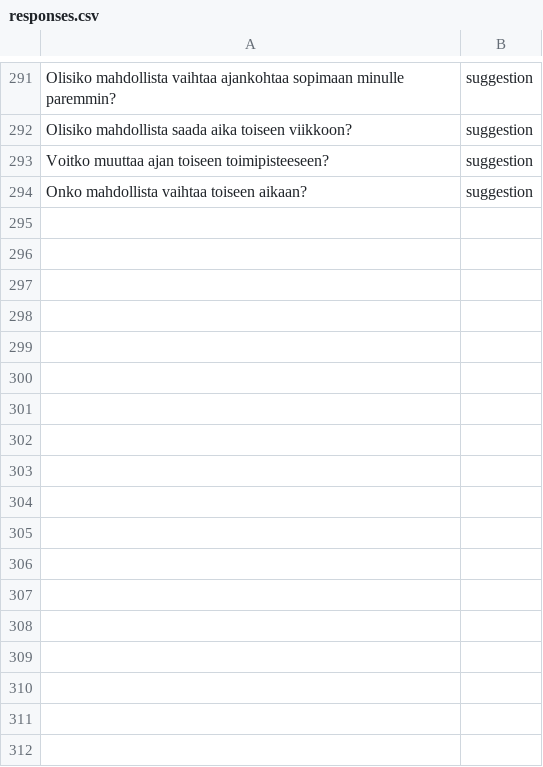
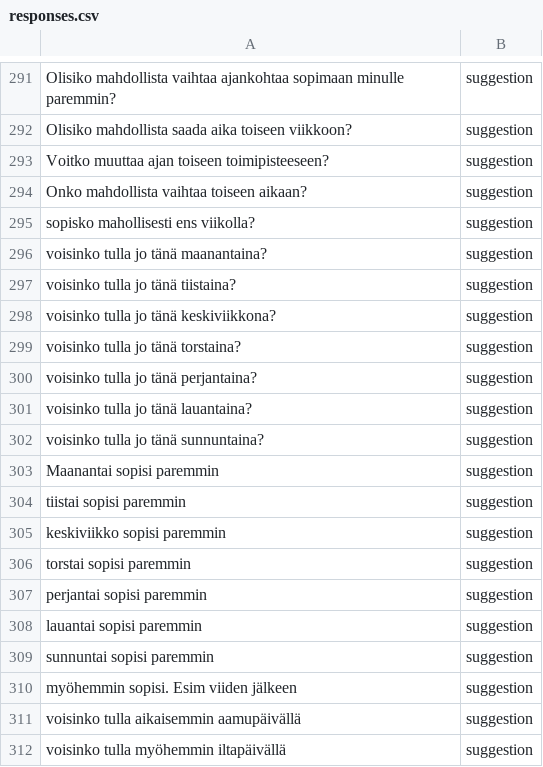
Before and after one commit to lassirissanen/ProjectAlpha, a CSV file: backend/responses.csv, drawn as a sheet; only a part is shown, gaps mark what is left out; the diff names each change by its address in the sheet, - before the commit and + after, or states it on an @@ line.

Commit message:
added example data

```diff
--- a/backend/responses.csv
+++ b/backend/responses.csv
+row 295: sopisko mahollisesti ens viikolla? | suggestion
+row 296: voisinko tulla jo tänä maanantaina? | suggestion
+row 297: voisinko tulla jo tänä tiistaina? | suggestion
+row 298: voisinko tulla jo tänä keskiviikkona? | suggestion
+row 299: voisinko tulla jo tänä torstaina? | suggestion
+row 300: voisinko tulla jo tänä perjantaina? | suggestion
+row 301: voisinko tulla jo tänä lauantaina? | suggestion
+row 302: voisinko tulla jo tänä sunnuntaina? | suggestion
+row 303: Maanantai sopisi paremmin | suggestion
+row 304: tiistai sopisi paremmin | suggestion
+row 305: keskiviikko sopisi paremmin | suggestion
+row 306: torstai sopisi paremmin | suggestion
+row 307: perjantai sopisi paremmin | suggestion
+row 308: lauantai sopisi paremmin | suggestion
+row 309: sunnuntai sopisi paremmin | suggestion
+row 310: myöhemmin sopisi. Esim viiden jälkeen | suggestion
+row 311: voisinko tulla aikaisemmin aamupäivällä | suggestion
+row 312: voisinko tulla myöhemmin iltapäivällä | suggestion
```
